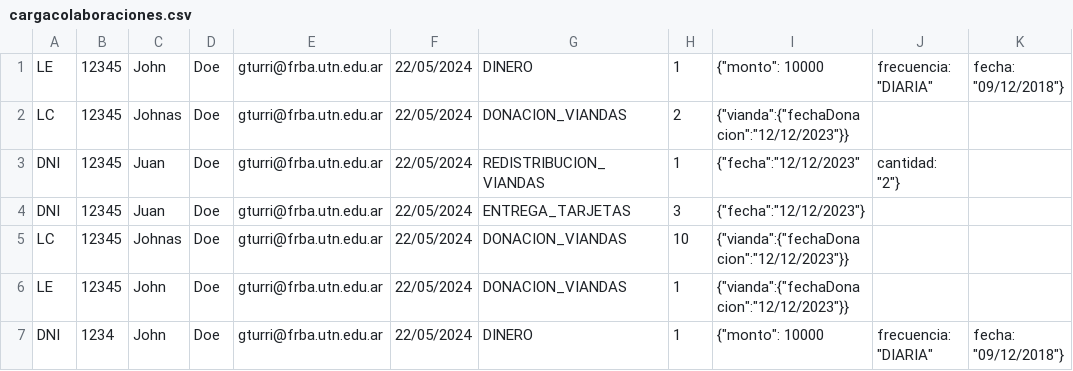
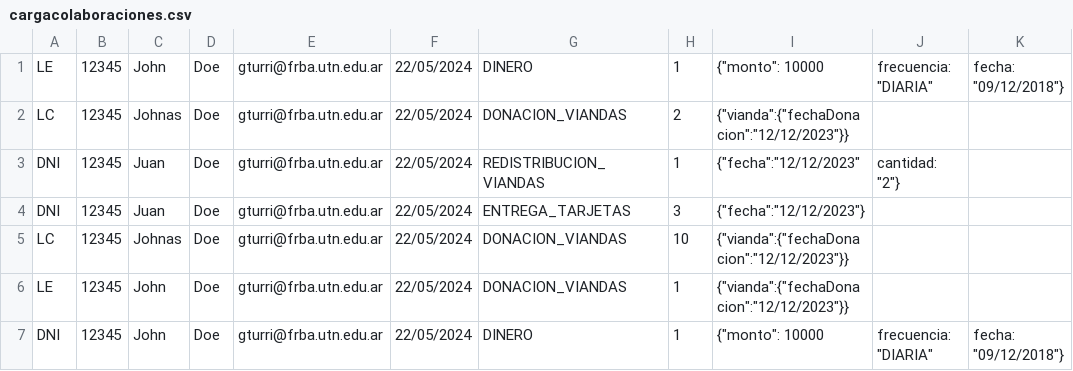
Before and after one commit to twinik/TP-DisenioDeSistemas, a CSV file: src/main/java/ar/edu/utn/frba/dds/domain/assets/cargacolaboraciones.csv, drawn as a sheet.

```diff
--- a/src/main/java/ar/edu/utn/frba/dds/domain/assets/cargacolaboraciones.csv
+++ b/src/main/java/ar/edu/utn/frba/dds/domain/assets/cargacolaboraciones.csv
@@ -6,2 +6,2 @@ LC,12345,Johnas,Doe,gturri@frba.utn.edu.ar,22/05/2024,DONACION_VIANDAS,10,{"vian
 LE,12345,John,Doe,gturri@frba.utn.edu.ar,22/05/2024,DONACION_VIANDAS,1,{"vianda":{"fechaDonacion":"12/12/2023"}}
-DNI,1234,John,Doe,gturri@frba.utn.edu.ar,22/05/2024,DINERO,1,{"monto": 10000, "frecuencia": "DIARIA", "fecha": "09/12/2018"}
+DNI,12345,John,Doe,gturri@frba.utn.edu.ar,22/05/2024,DINERO,1,{"monto": 10000, "frecuencia": "DIARIA", "fecha": "09/12/2018"}
```
Also changed, not shown: 1 other file.
